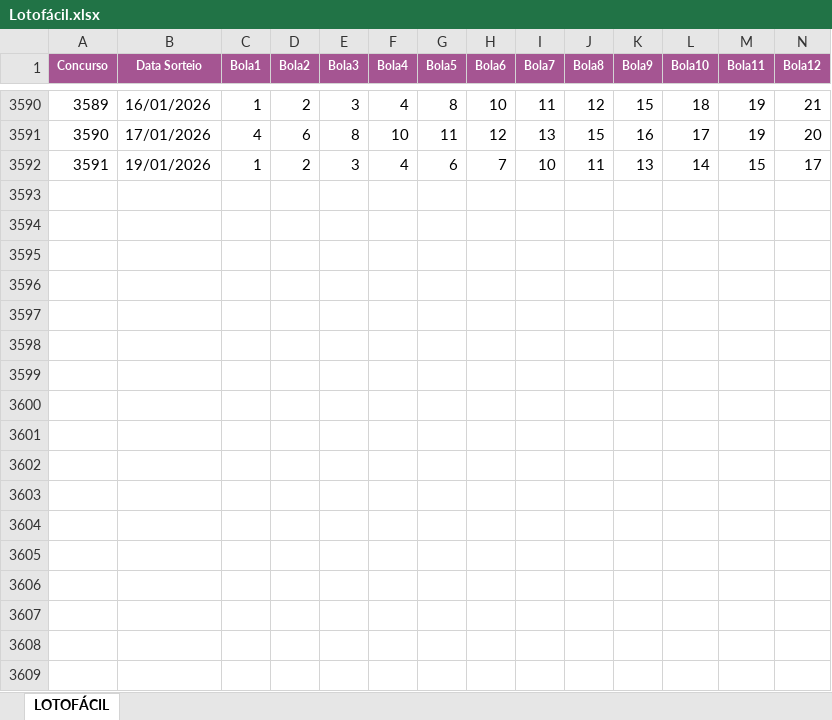
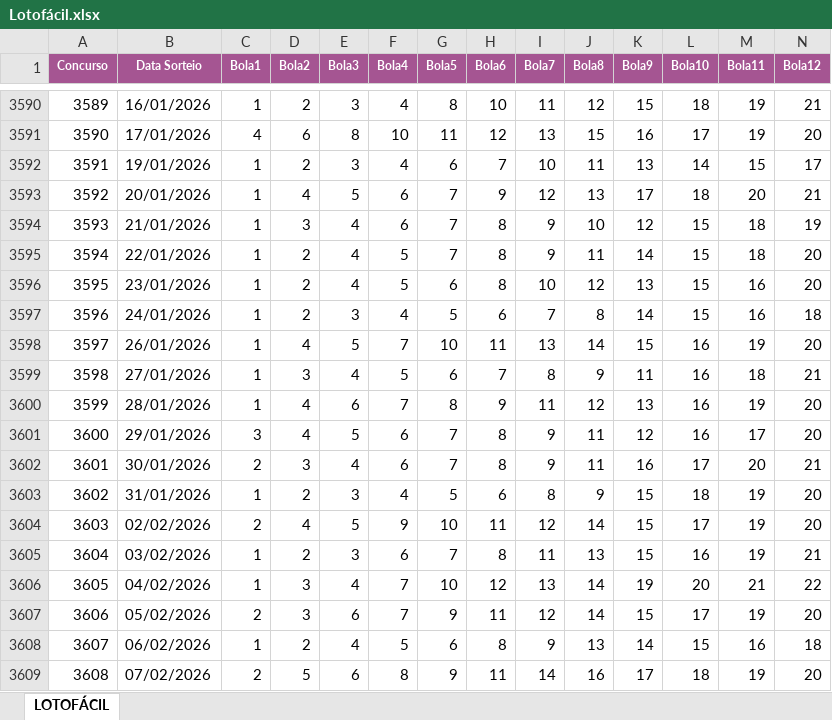
Before and after one commit to cheique-murilo/loterias_brasil, an Excel workbook: base/Lotofácil.xlsx, sheet LOTOFÁCIL, drawn as a sheet; only a part is shown, gaps mark what is left out; values as stored, in another font and other column widths than the file's, no borders; rows hold the shown columns only; the diff names each change by its address in the sheet, - before the commit and + after, or states it on an @@ line.

Commit message:
Atualização base excel

```diff
--- a/base/Lotofácil.xlsx (sheet LOTOFÁCIL)
+++ b/base/Lotofácil.xlsx (sheet LOTOFÁCIL)
+row 3593: 3592 | 20/01/2026 | 1 | 4 | 5 | 6 | 7 | 9 | 12 | 13 | 17 | 18 | 20 | 21
+row 3594: 3593 | 21/01/2026 | 1 | 3 | 4 | 6 | 7 | 8 | 9 | 10 | 12 | 15 | 18 | 19
+row 3595: 3594 | 22/01/2026 | 1 | 2 | 4 | 5 | 7 | 8 | 9 | 11 | 14 | 15 | 18 | 20
+row 3596: 3595 | 23/01/2026 | 1 | 2 | 4 | 5 | 6 | 8 | 10 | 12 | 13 | 15 | 16 | 20
+row 3597: 3596 | 24/01/2026 | 1 | 2 | 3 | 4 | 5 | 6 | 7 | 8 | 14 | 15 | 16 | 18
+row 3598: 3597 | 26/01/2026 | 1 | 4 | 5 | 7 | 10 | 11 | 13 | 14 | 15 | 16 | 19 | 20
+row 3599: 3598 | 27/01/2026 | 1 | 3 | 4 | 5 | 6 | 7 | 8 | 9 | 11 | 16 | 18 | 21
+row 3600: 3599 | 28/01/2026 | 1 | 4 | 6 | 7 | 8 | 9 | 11 | 12 | 13 | 16 | 19 | 20
+row 3601: 3600 | 29/01/2026 | 3 | 4 | 5 | 6 | 7 | 8 | 9 | 11 | 12 | 16 | 17 | 20
+row 3602: 3601 | 30/01/2026 | 2 | 3 | 4 | 6 | 7 | 8 | 9 | 11 | 16 | 17 | 20 | 21
+row 3603: 3602 | 31/01/2026 | 1 | 2 | 3 | 4 | 5 | 6 | 8 | 9 | 15 | 18 | 19 | 20
+row 3604: 3603 | 02/02/2026 | 2 | 4 | 5 | 9 | 10 | 11 | 12 | 14 | 15 | 17 | 19 | 20
+row 3605: 3604 | 03/02/2026 | 1 | 2 | 3 | 6 | 7 | 8 | 11 | 13 | 15 | 16 | 19 | 21
+row 3606: 3605 | 04/02/2026 | 1 | 3 | 4 | 7 | 10 | 12 | 13 | 14 | 19 | 20 | 21 | 22
+row 3607: 3606 | 05/02/2026 | 2 | 3 | 6 | 7 | 9 | 11 | 12 | 14 | 15 | 17 | 19 | 20
+row 3608: 3607 | 06/02/2026 | 1 | 2 | 4 | 5 | 6 | 8 | 9 | 13 | 14 | 15 | 16 | 18
+row 3609: 3608 | 07/02/2026 | 2 | 5 | 6 | 8 | 9 | 11 | 14 | 16 | 17 | 18 | 19 | 20
```
Also changed, not shown: base/Dupla_Sena.xlsx, base/Mega_Sena.xlsx, 1 other file.
